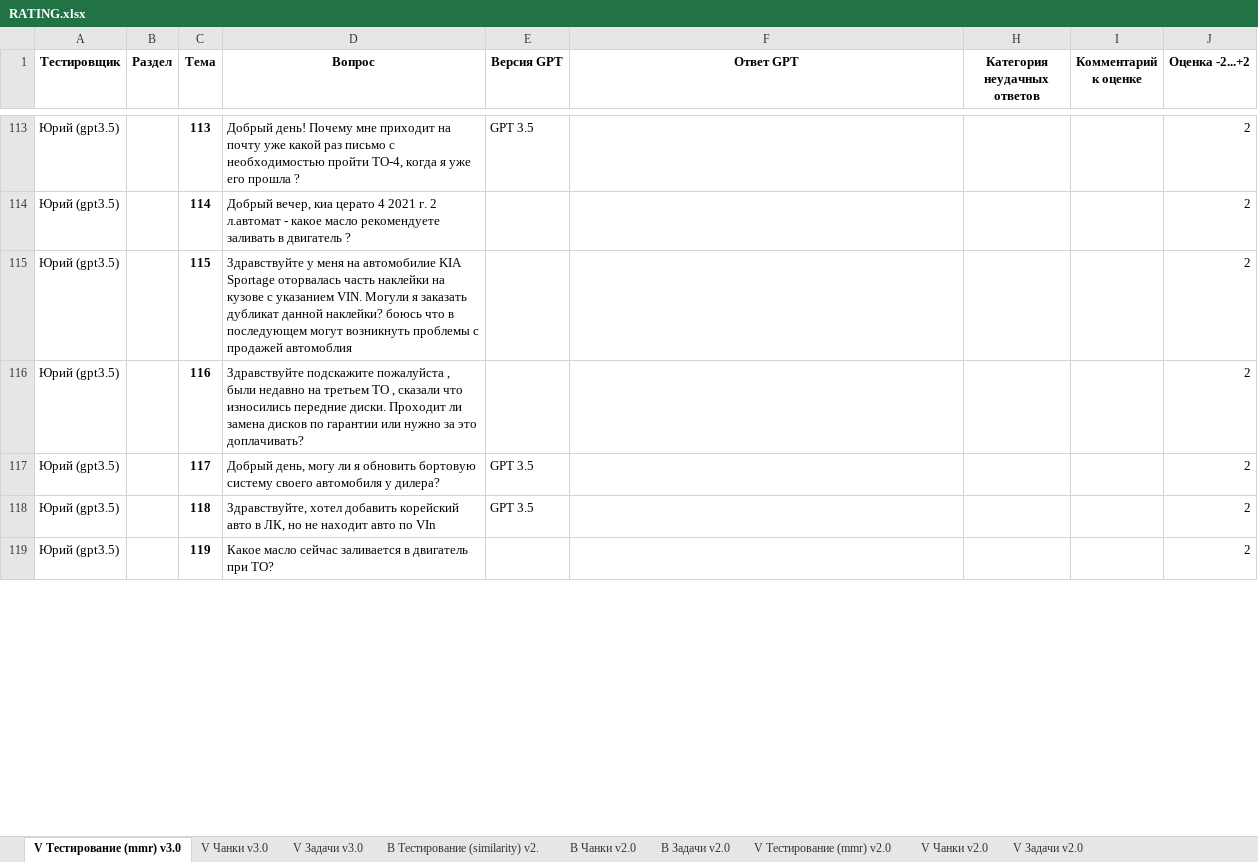
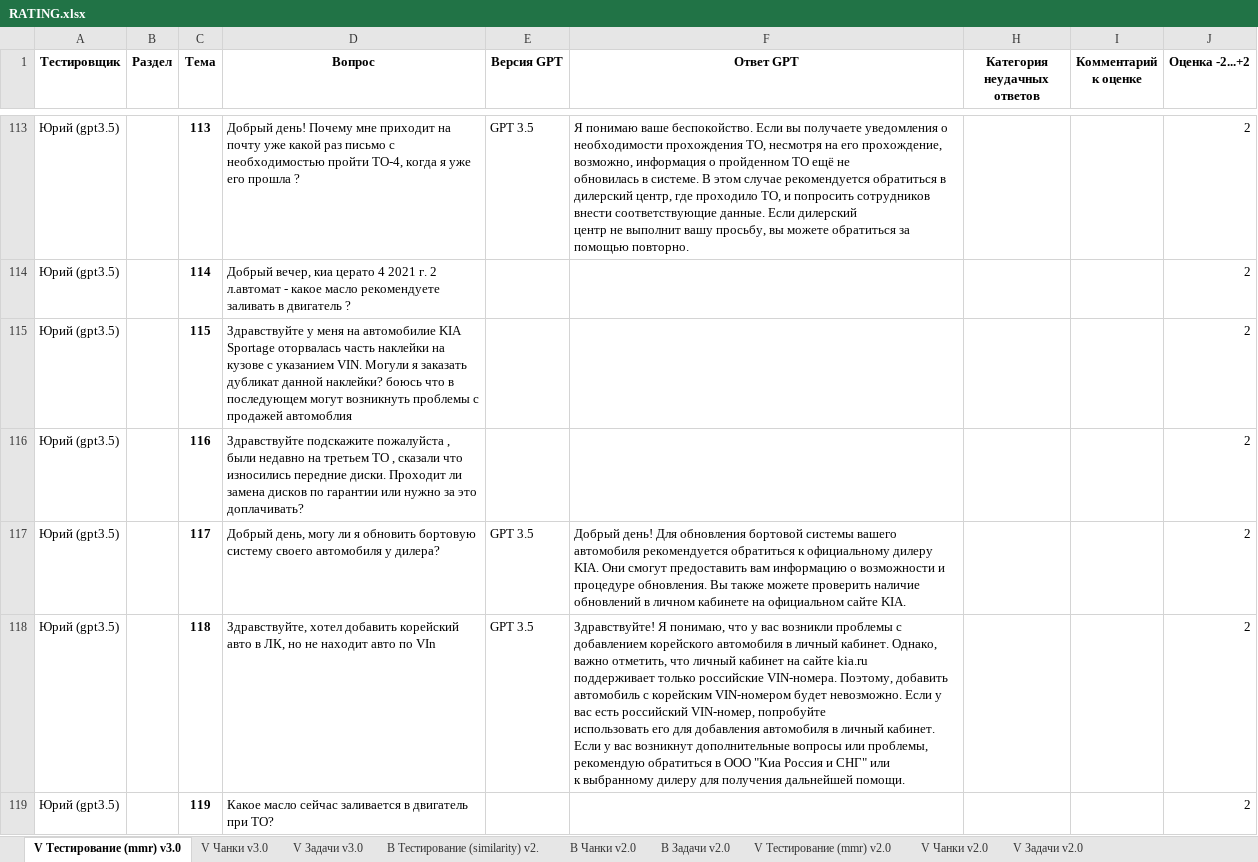
Before and after one commit to terrainternship/KIA-GPT, an Excel workbook: knowledge/RATING.xlsx, sheet V Тестирование (mmr) v3.0, drawn as a sheet; only a part is shown, gaps mark what is left out; values as stored, in another font and other column widths than the file's, no borders; charts and pictures and conditional formats not drawn; ↵ is a line break in a cell; the diff covers the shown part only; the diff names each change by its address in the sheet, - before the commit and + after, or states it on an @@ line.

Commit message:
up RATING to 1.95 for mmr with retriever

```diff
--- a/knowledge/RATING.xlsx (sheet V Тестирование (mmr) v3.0)
+++ b/knowledge/RATING.xlsx (sheet V Тестирование (mmr) v3.0)
-F113 (Ответ GPT): (empty)
+F113 (Ответ GPT): Я понимаю ваше беспокойство. Если вы получаете уведомления о необходимости прохождения ТО, несмотря на его прохождение, возможно, информация о пройденном ТО ещё не ↵ обновилась в системе. В этом случае рекомендуется обратиться в дилерский центр, где проходило ТО, и попросить сотрудников внести соответствующие данные. Если дилерский ↵ центр не выполнит вашу просьбу, вы можете обратиться за помощью повторно.
-F117 (Ответ GPT): (empty)
+F117 (Ответ GPT): Добрый день! Для обновления бортовой системы вашего автомобиля рекомендуется обратиться к официальному дилеру KIA. Они смогут предоставить вам информацию о возможности и процедуре обновления. Вы также можете проверить наличие обновлений в личном кабинете на официальном сайте KIA.
-F118 (Ответ GPT): (empty)
+F118 (Ответ GPT): Здравствуйте! Я понимаю, что у вас возникли проблемы с добавлением корейского автомобиля в личный кабинет. Однако, важно отметить, что личный кабинет на сайте kia.ru ↵ поддерживает только российские VIN-номера. Поэтому, добавить автомобиль с корейским VIN-номером будет невозможно. Если у вас есть российский VIN-номер, попробуйте ↵ использовать его для добавления автомобиля в личный кабинет. Если у вас возникнут дополнительные вопросы или проблемы, рекомендую обратиться в ООО "Киа Россия и СНГ" или ↵ к выбранному дилеру для получения дальнейшей помощи.
```
Also changed, not shown: 107 edited cells elsewhere in this sheet, 1 other file.
